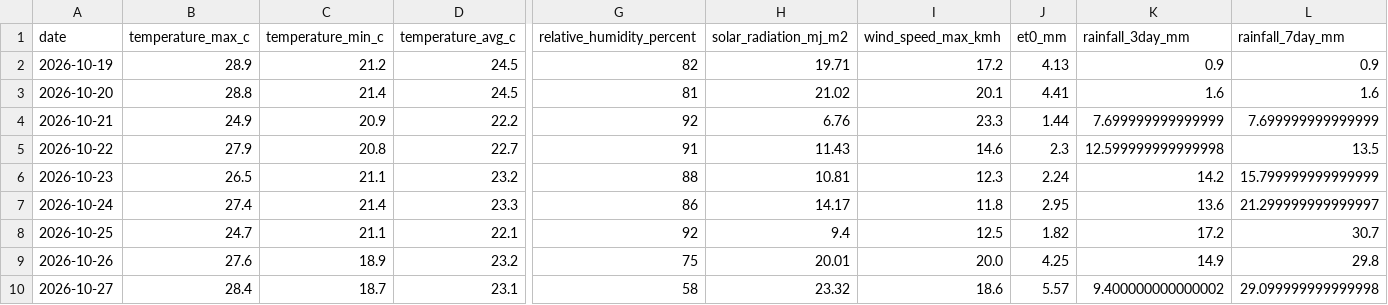
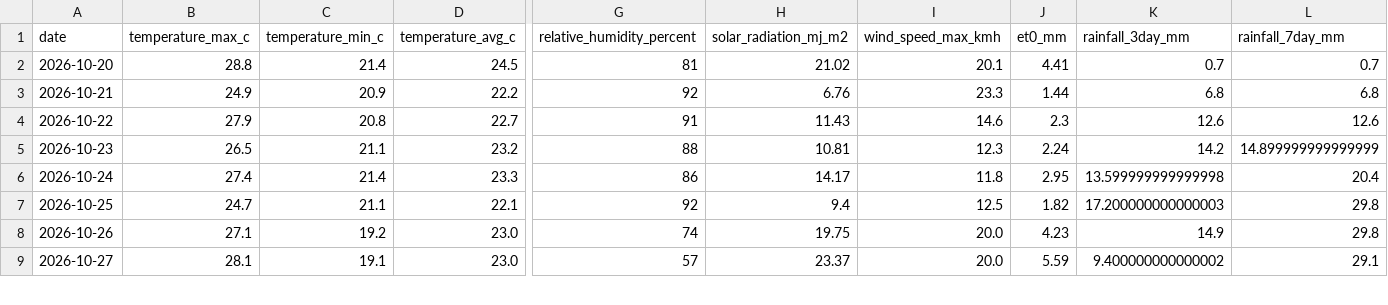
Before and after one commit to vanaprashanth/mango-digital-twin, a CSV file: data/processed/muthukur_open_meteo_forecast_risk.csv, drawn as a sheet; only a part is shown, gaps mark what is left out; removed rows and columns are numbered as before the commit, all else as after; rows hold the shown columns only; the diff covers the shown part only; the diff names each change by its address in the sheet, - before the commit and + after, or states it on an @@ line.

```diff
--- a/data/processed/muthukur_open_meteo_forecast_risk.csv
+++ b/data/processed/muthukur_open_meteo_forecast_risk.csv
-row 2: 2026-10-19 | 28.9 | 21.2 | 24.5 | 82 | 19.71 | 17.2 | 4.13 | 0.9 | 0.9
-K2 (rainfall_3day_mm): 1.6
+K2 (rainfall_3day_mm): 0.7
-L2 (rainfall_7day_mm): 1.6
+L2 (rainfall_7day_mm): 0.7
-K3 (rainfall_3day_mm): 7.699999999999999
+K3 (rainfall_3day_mm): 6.8
-L3 (rainfall_7day_mm): 7.699999999999999
+L3 (rainfall_7day_mm): 6.8
-K4 (rainfall_3day_mm): 12.599999999999998
+K4 (rainfall_3day_mm): 12.6
-L4 (rainfall_7day_mm): 13.5
+L4 (rainfall_7day_mm): 12.6
-L5 (rainfall_7day_mm): 15.799999999999999
+L5 (rainfall_7day_mm): 14.899999999999999
-K6 (rainfall_3day_mm): 13.6
+K6 (rainfall_3day_mm): 13.599999999999998
-L6 (rainfall_7day_mm): 21.299999999999997
+L6 (rainfall_7day_mm): 20.4
-K7 (rainfall_3day_mm): 17.2
+K7 (rainfall_3day_mm): 17.200000000000003
-L7 (rainfall_7day_mm): 30.7
+L7 (rainfall_7day_mm): 29.8
-B8 (temperature_max_c): 27.6
+B8 (temperature_max_c): 27.1
-C8 (temperature_min_c): 18.9
+C8 (temperature_min_c): 19.2
-D8 (temperature_avg_c): 23.2
+D8 (temperature_avg_c): 23.0
-G8 (relative_humidity_percent): 75
+G8 (relative_humidity_percent): 74
-H8 (solar_radiation_mj_m2): 20.01
+H8 (solar_radiation_mj_m2): 19.75
-J8 (et0_mm): 4.25
+J8 (et0_mm): 4.23
-B9 (temperature_max_c): 28.4
+B9 (temperature_max_c): 28.1
-C9 (temperature_min_c): 18.7
+C9 (temperature_min_c): 19.1
-D9 (temperature_avg_c): 23.1
+D9 (temperature_avg_c): 23.0
-G9 (relative_humidity_percent): 58
+G9 (relative_humidity_percent): 57
-H9 (solar_radiation_mj_m2): 23.32
+H9 (solar_radiation_mj_m2): 23.37
-I9 (wind_speed_max_kmh): 18.6
+I9 (wind_speed_max_kmh): 20.0
-J9 (et0_mm): 5.57
+J9 (et0_mm): 5.59
-L9 (rainfall_7day_mm): 29.099999999999998
+L9 (rainfall_7day_mm): 29.1
```
Also changed, not shown: 1 added row and 54 edited cells elsewhere in this file, data/processed/muthukur_combined_feature_table.csv, data/processed/muthukur_fao56_interpolated_kc_water_balance.csv, 16 other files.
